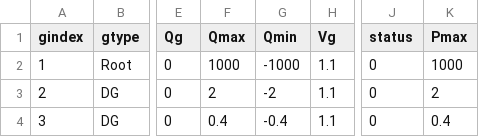
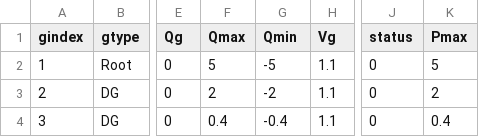
Before and after one commit to cdpankhu/py2P, a CSV file: data/AP15busDN/Generator.csv, drawn as a sheet; only a part is shown, gaps mark what is left out; the diff names each change by its address in the sheet, - before the commit and + after, or states it on an @@ line.

```diff
--- a/data/AP15busDN/Generator.csv
+++ b/data/AP15busDN/Generator.csv
-F2 (Qmax): 1000
+F2 (Qmax): 5
-G2 (Qmin): -1000
+G2 (Qmin): -5
-K2 (Pmax): 1000
+K2 (Pmax): 5
```
Also changed, not shown: 11 other files.
